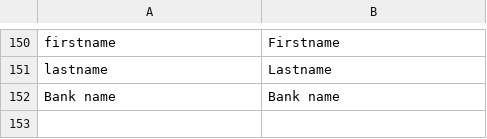
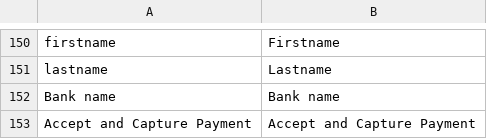
Before and after one commit to hipay/hipay-fullservice-sdk-magento1, a CSV file: src/app/locale/en_US/Allopass_Hipay.csv, drawn as a sheet; only a part is shown, gaps mark what is left out.

```diff
--- a/src/app/locale/en_US/Allopass_Hipay.csv
+++ b/src/app/locale/en_US/Allopass_Hipay.csv
@@ -152 +152,2 @@
 "Bank name","Bank name"
+"Accept and Capture Payment","Accept and Capture Payment"
```
Also changed, not shown: src/app/locale/fr_FR/Allopass_Hipay.csv, src/app/locale/it_IT/Allopass_Hipay.csv, 3 other files.
